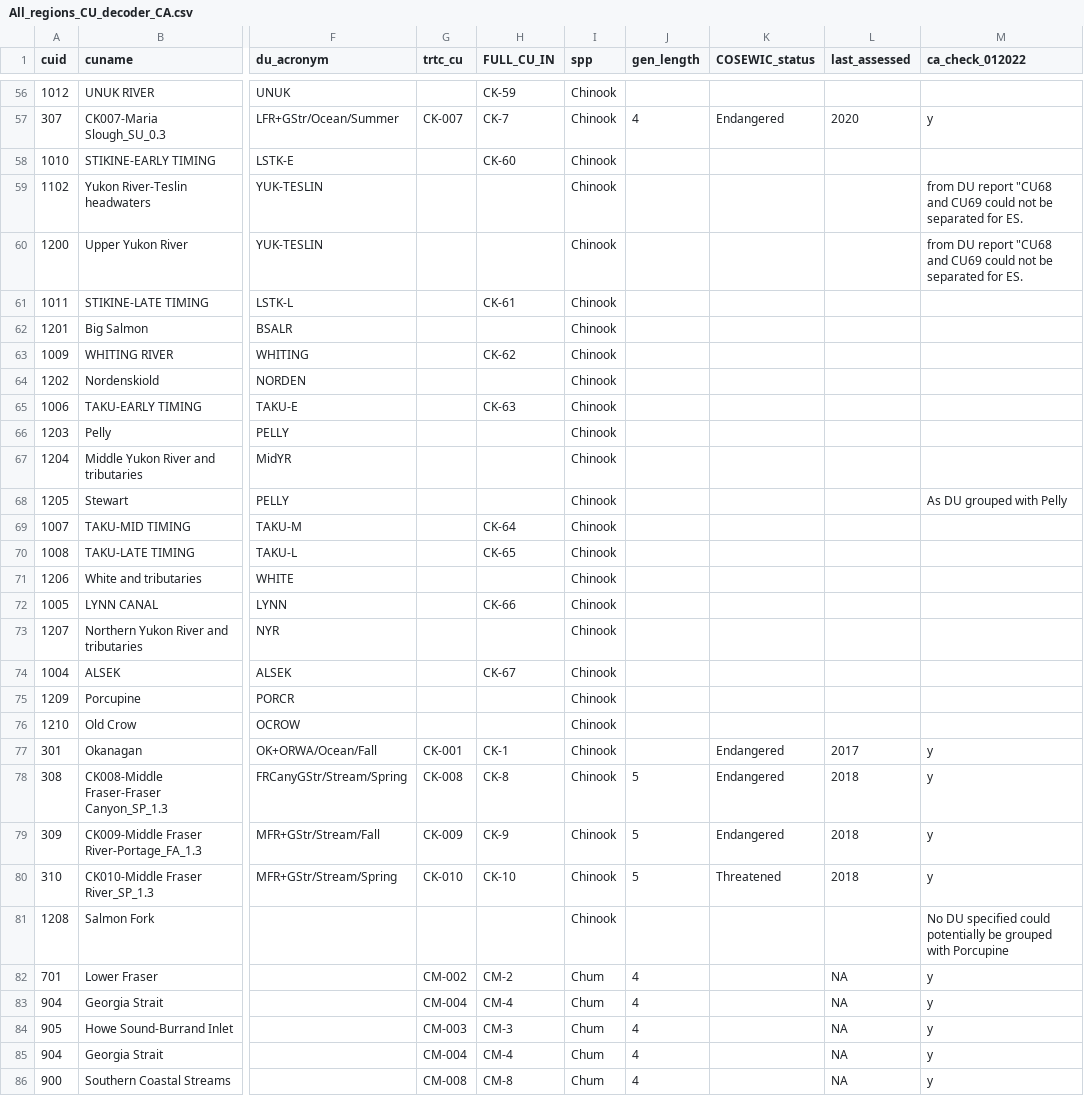
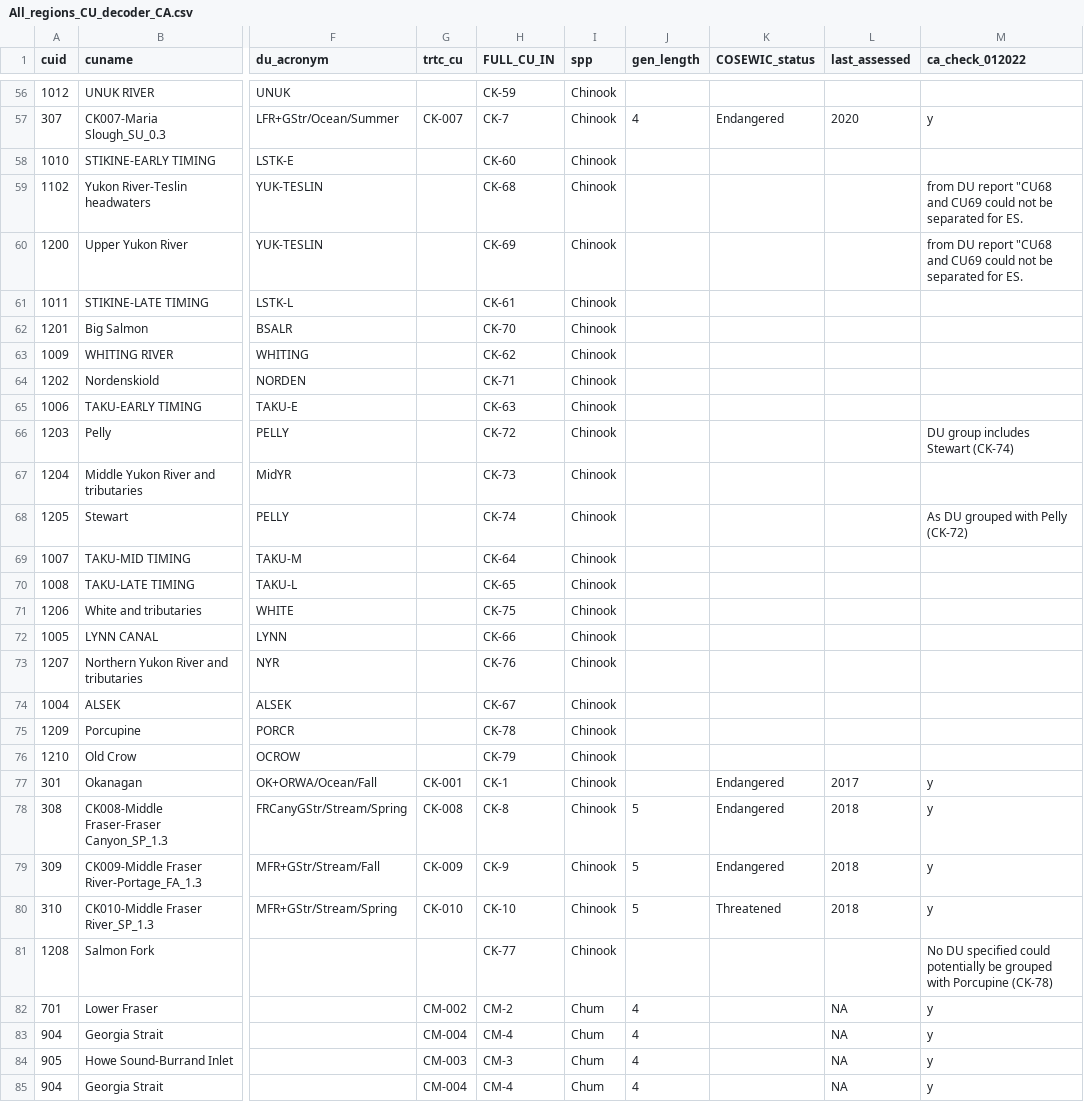
Before and after one commit to hertzPSF/COSEWIC-compilation, a CSV file: Data/All_regions_CU_decoder_CA.csv, drawn as a sheet; only a part is shown, gaps mark what is left out; the shorter side is filled out with more unchanged rows; the diff names each change by its address in the sheet, - before the commit and + after, or states it on an @@ line.

Commit message:
update cu decoder

```diff
--- a/Data/All_regions_CU_decoder_CA.csv
+++ b/Data/All_regions_CU_decoder_CA.csv
-H59 (FULL_CU_IN): (empty)
+H59 (FULL_CU_IN): CK-68
-H60 (FULL_CU_IN): (empty)
+H60 (FULL_CU_IN): CK-69
-H62 (FULL_CU_IN): (empty)
+H62 (FULL_CU_IN): CK-70
-H64 (FULL_CU_IN): (empty)
+H64 (FULL_CU_IN): CK-71
-H66 (FULL_CU_IN): (empty)
+H66 (FULL_CU_IN): CK-72
-M66 (ca_check_012022): (empty)
+M66 (ca_check_012022): DU group includes Stewart (CK-74)
-H67 (FULL_CU_IN): (empty)
+H67 (FULL_CU_IN): CK-73
-H68 (FULL_CU_IN): (empty)
+H68 (FULL_CU_IN): CK-74
-M68 (ca_check_012022): As DU grouped with Pelly
+M68 (ca_check_012022): As DU grouped with Pelly (CK-72)
-H71 (FULL_CU_IN): (empty)
+H71 (FULL_CU_IN): CK-75
-H73 (FULL_CU_IN): (empty)
+H73 (FULL_CU_IN): CK-76
-H75 (FULL_CU_IN): (empty)
+H75 (FULL_CU_IN): CK-78
-H76 (FULL_CU_IN): (empty)
+H76 (FULL_CU_IN): CK-79
-H81 (FULL_CU_IN): (empty)
+H81 (FULL_CU_IN): CK-77
-M81 (ca_check_012022): …with Porcupine
+M81 (ca_check_012022): …with Porcupine (CK-78)
```
